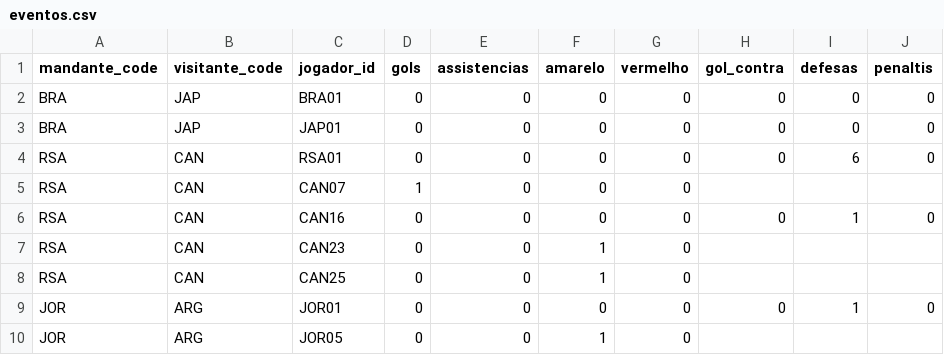
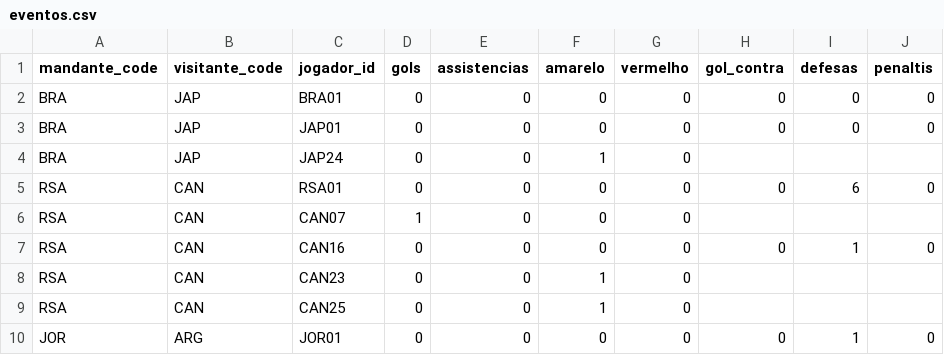
Before and after one commit to dttjader/tabcopa26, a CSV file: public/eventos.csv, drawn as a sheet; only a part is shown; the shorter side is filled out with more unchanged rows.

Commit message:
G74-1

```diff
--- a/public/eventos.csv
+++ b/public/eventos.csv
@@ -3,2 +3,3 @@ BRA,JAP,BRA01,0,0,0,0,0,0,0
 BRA,JAP,JAP01,0,0,0,0,0,0,0
+BRA,JAP,JAP24,0,0,1,0
 RSA,CAN,RSA01,0,0,0,0,0,6,0
```
